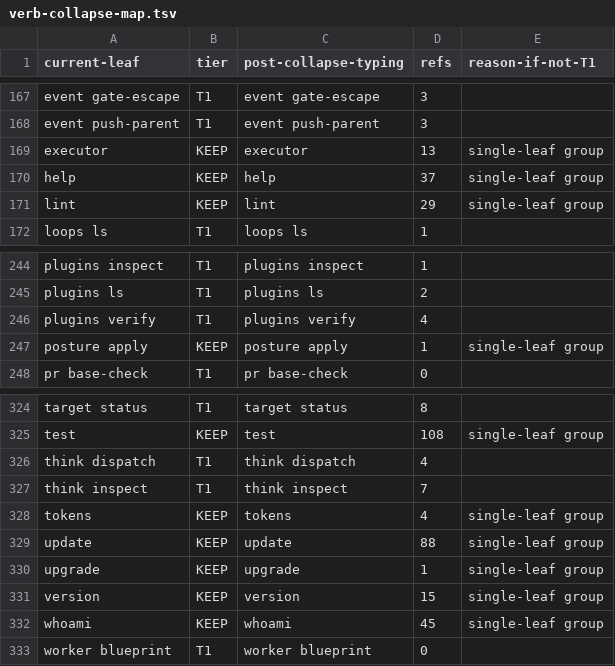
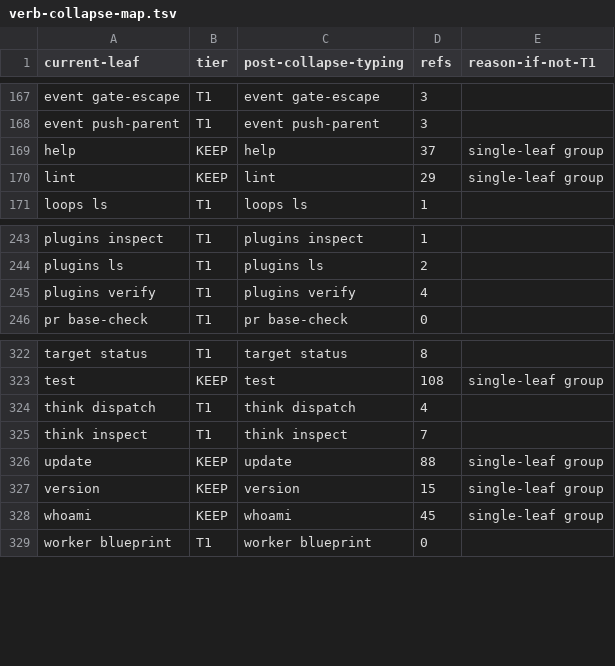
Before and after one commit to bllshttng/footnote, a TSV file: scripts/ci/verb-collapse-map.tsv, drawn as a sheet; only a part is shown, gaps mark what is left out.

Commit message:
chore(ci): regenerate verb baseline and collapse map for the four deletes
The ratchet counts what exists, so removing four verbs moves both files: the baseline loses the executor, posture apply, tokens, and upgrade leaves (regenerated with fno-py lint verb-ratchet --update), the collapse map loses their four allocation rows, and the map's contract test counts move with them (345 rows -> 341, projected leaves 84 -> 80).

```diff
--- a/scripts/ci/verb-collapse-map.tsv
+++ b/scripts/ci/verb-collapse-map.tsv
@@ -168,3 +168,2 @@ event gate-escape	T1	event gate-escape	3
 event push-parent	T1	event push-parent	3
-executor	KEEP	executor	13	single-leaf group
 help	KEEP	help	37	single-leaf group
@@ -246,3 +245,2 @@ plugins ls	T1	plugins ls	2
 plugins verify	T1	plugins verify	4
-posture apply	KEEP	posture apply	1	single-leaf group
 pr base-check	T1	pr base-check	0
@@ -327,5 +325,3 @@ think dispatch	T1	think dispatch	4
 think inspect	T1	think inspect	7
-tokens	KEEP	tokens	4	single-leaf group
 update	KEEP	update	88	single-leaf group
-upgrade	KEEP	upgrade	1	single-leaf group
 version	KEEP	version	15	single-leaf group
```
Also changed, not shown: 2 other files.
